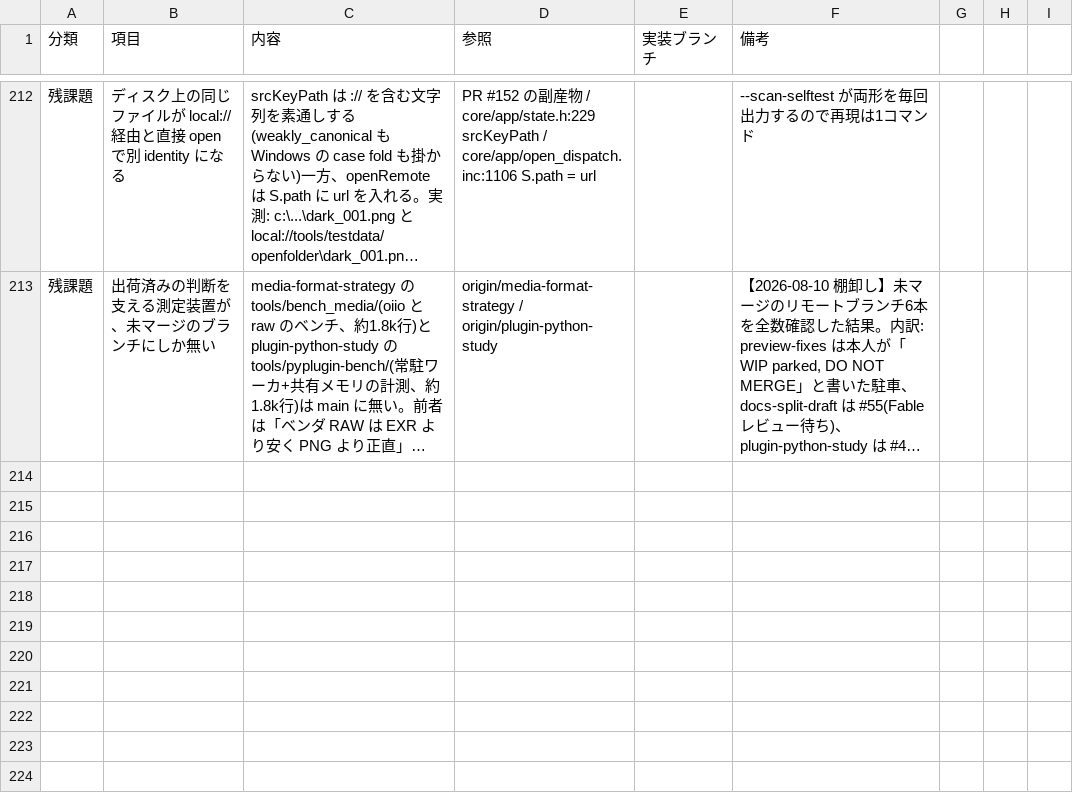
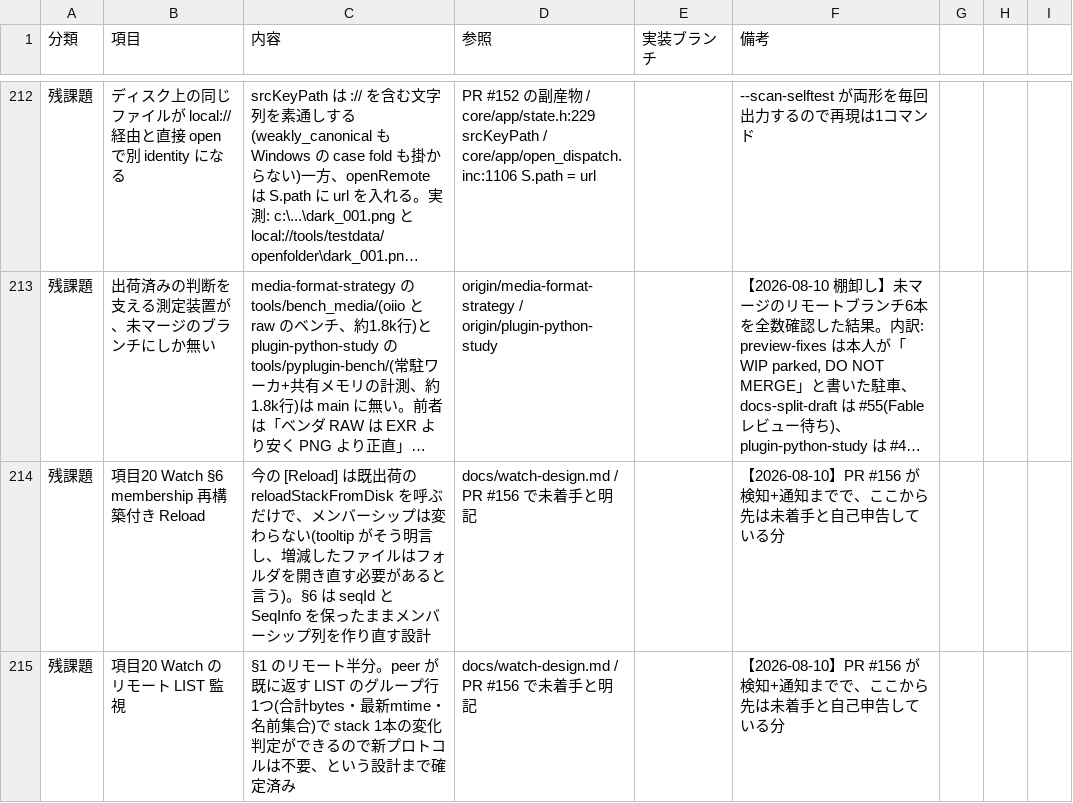
Before and after one commit to klimemam/viewer, a CSV file: docs/tasks.csv, drawn as a sheet; only a part is shown, gaps mark what is left out; long unchanged cells end in …; the diff covers the shown part only; the diff names each change by its address in the sheet, - before the commit and + after, or states it on an @@ line.

```diff
--- a/docs/tasks.csv
+++ b/docs/tasks.csv
+row 214: 残課題 | 項目20 Watch §6 membership 再構築付き Reload | 今の [Reload] は既出荷の reloadStackFromDisk を呼ぶだけで、メンバーシップは変わらない(tooltip がそう明言し、増減したファイルはフォルダを開き直す必要があると言う)。§6 は seqId と SeqInfo を保ったままメンバーシップ列を作り直す設計 | docs/watch-design.md / PR #156 で未着手と明記 |  | 【2026-08-10】PR #156 が検知+通知までで、ここから先は未着手と自己申告している分
+row 215: 残課題 | 項目20 Watch のリモート LIST 監視 | §1 のリモート半分。peer が既に返す LIST のグループ行1つ(合計bytes・最新mtime・名前集合)で stack 1本の変化判定ができるので新プロトコルは不要、という設計まで確定済み | docs/watch-design.md / PR #156 で未着手と明記 |  | 【2026-08-10】PR #156 が検知+通知までで、ここから先は未着手と自己申告している分
```
Also changed, not shown: 2 added rows and 6 edited cells elsewhere in this file.
